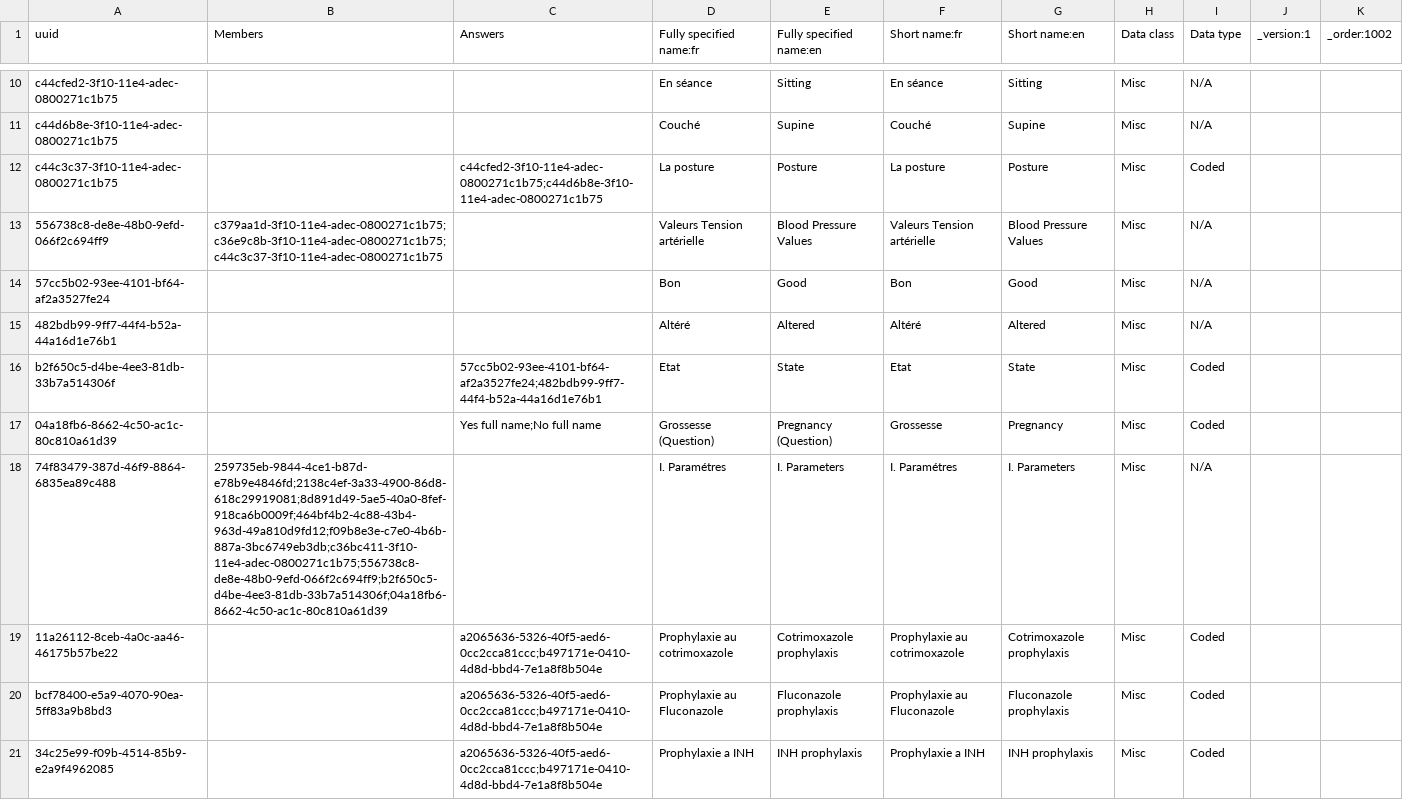
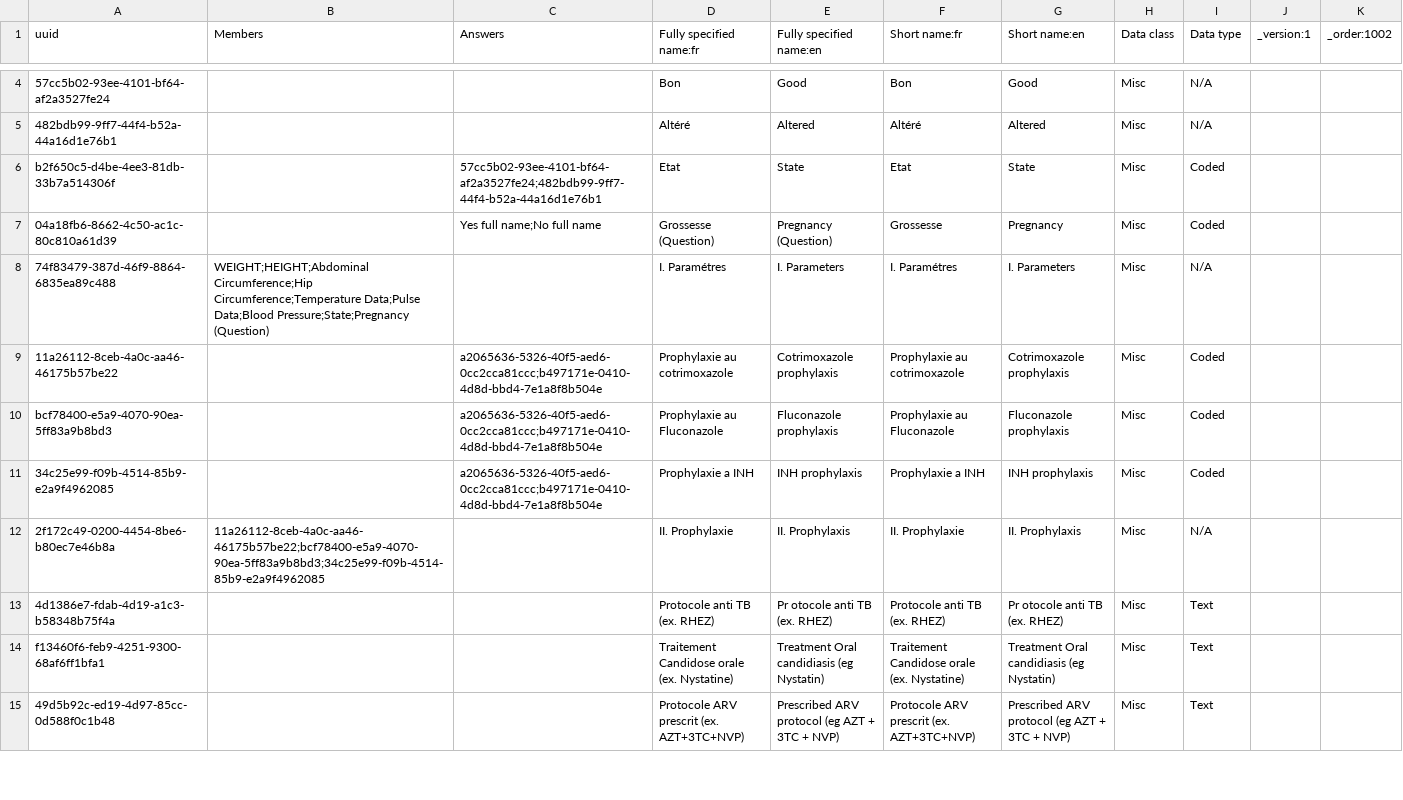
Before and after one commit to jembi/cameroon-bahmni-metadata, a CSV file: configuration/concepts/adult_hiv_followup_form.csv, drawn as a sheet; only a part is shown, gaps mark what is left out; the shorter side is filled out with more unchanged rows; removed rows and columns are numbered as before the commit, all else as after; the diff covers the shown part only; the diff names each change by its address in the sheet, - before the commit and + after, or states it on an @@ line.

Commit message:
COM-24 Fix vitals concepts in adult hiv followup form
Used existing concepts instead of creating new ones.

```diff
--- a/configuration/concepts/adult_hiv_followup_form.csv
+++ b/configuration/concepts/adult_hiv_followup_form.csv
-row 10: c44cfed2-3f10-11e4-adec-0800271c1b75 |  |  | En séance | Sitting | En séance | Sitting | Misc | N/A
-row 11: c44d6b8e-3f10-11e4-adec-0800271c1b75 |  |  | Couché | Supine | Couché | Supine | Misc | N/A
-row 12: c44c3c37-3f10-11e4-adec-0800271c1b75 |  | c44cfed2-3f10-11e4-adec-0800271c1b75;c44d6b8e-3f10-11e4-adec-0800271c1b75 | La posture | Posture | La posture | Posture | Misc | Coded
-row 13: 556738c8-de8e-48b0-9efd-066f2c694ff9 | c379aa1d-3f10-11e4-adec-0800271c1b75;c36e9c8b-3f10-11e4-adec-0800271c1b75;c44c3c37-3f10-11e4-adec-0800271c1b75 |  | Valeurs Tension artérielle | Blood Pressure Values | Valeurs Tension artérielle | Blood Pressure Values | Misc | N/A
-B8 (Members): 259735eb-9844-4ce1-b87d-e78b9e4846fd;2138c4ef-3a33-4900-86d8-618c29919081;8d891d49-5ae5-40a0-8fef-918ca6b0009f;464bf4b2-4c88-43b4-963d-49a810d9fd12;f09b8e3e-c7e0-4b6b-887a-3bc6749eb3db;c36bc411-3f10-11e4-adec-0800271c1b75;556738c8-de8e-48b0-9efd-066f2c694ff9;b2f650c5-d4be-4ee3-81db-33b7a514306f;04a18fb6-8662-4c50-ac1c-80c810a61d39
+B8 (Members): WEIGHT;HEIGHT;Abdominal Circumference;Hip Circumference;Temperature Data;Pulse Data;Blood Pressure;State;Pregnancy (Question)
```
Also changed, not shown: 6 removed rows and 2 edited cells elsewhere in this file.
